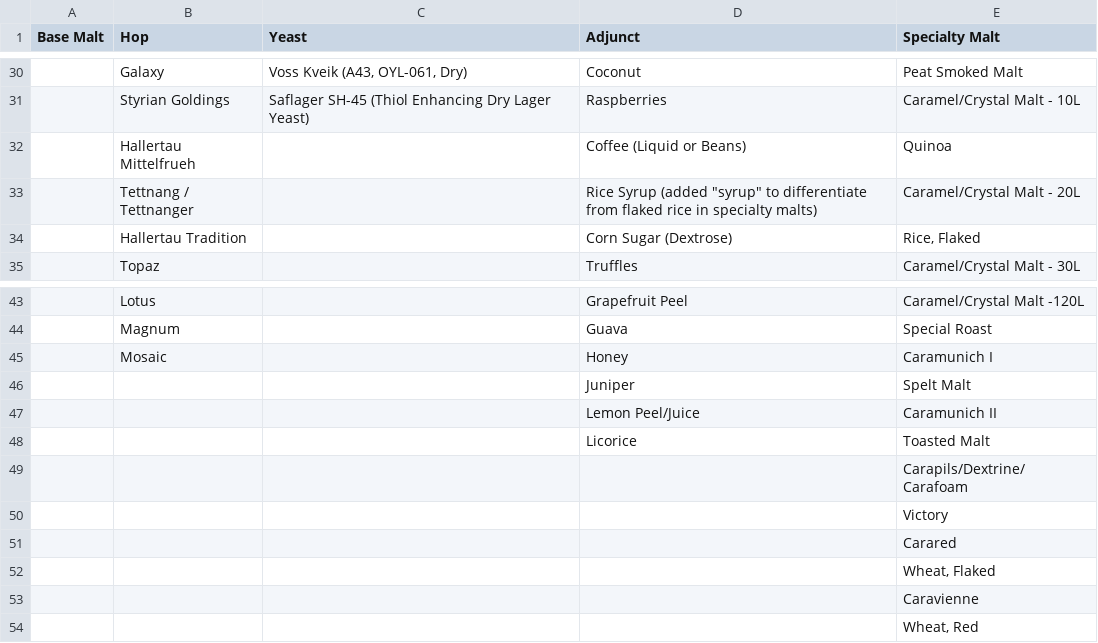
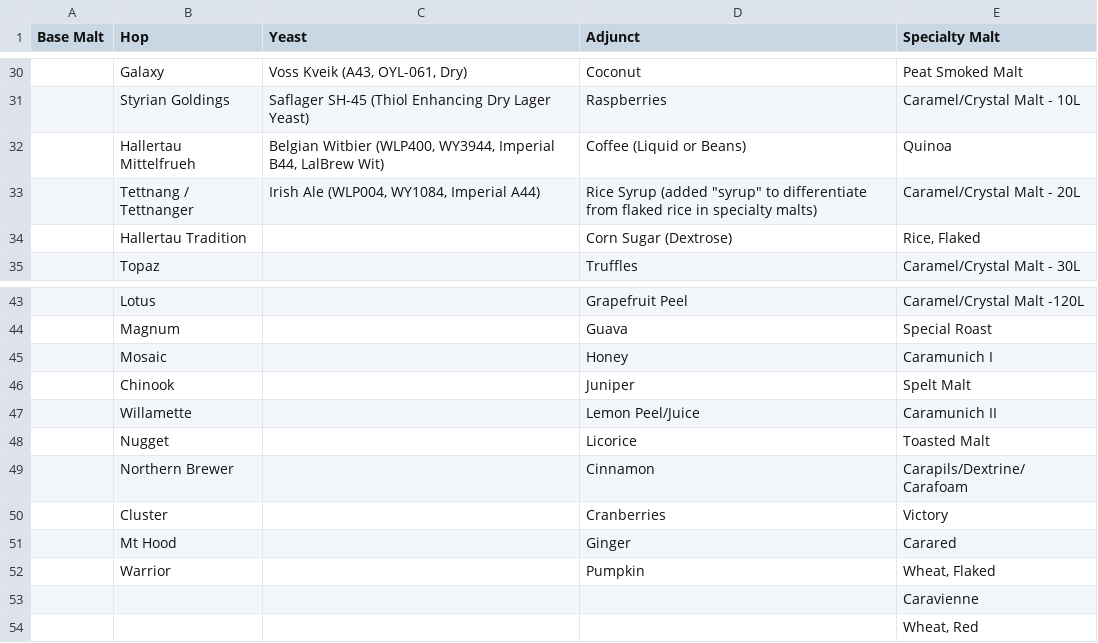
Before and after one commit to willchase1/fantasybrewdraft, a CSV file: ingredients_2026.csv, drawn as a sheet; only a part is shown, gaps mark what is left out; removed rows and columns are numbered as before the commit, all else as after; the diff names each change by its address in the sheet, - before the commit and + after, or states it on an @@ line.

```diff
--- a/ingredients_2026.csv
+++ b/ingredients_2026.csv
-C32 (Yeast): (empty)
+C32 (Yeast): Belgian Witbier (WLP400, WY3944, Imperial B44, LalBrew Wit)
-C33 (Yeast): (empty)
+C33 (Yeast): Irish Ale (WLP004, WY1084, Imperial A44)
-B46 (Hop): (empty)
+B46 (Hop): Chinook
-B47 (Hop): (empty)
+B47 (Hop): Willamette
-B48 (Hop): (empty)
+B48 (Hop): Nugget
-row 49:  |  |  |  | Carapils/Dextrine/Carafoam
-row 50:  |  |  |  | Victory
-row 51:  |  |  |  | Carared
-row 52:  |  |  |  | Wheat, Flaked
+row 49:  | Northern Brewer |  | Cinnamon | Carapils/Dextrine/Carafoam
+row 50:  | Cluster |  | Cranberries | Victory
+row 51:  | Mt Hood |  | Ginger | Carared
+row 52:  | Warrior |  | Pumpkin | Wheat, Flaked
```
Also changed, not shown: data/hop_descriptors.csv, data/yeast_descriptors.csv, 15 other files.
